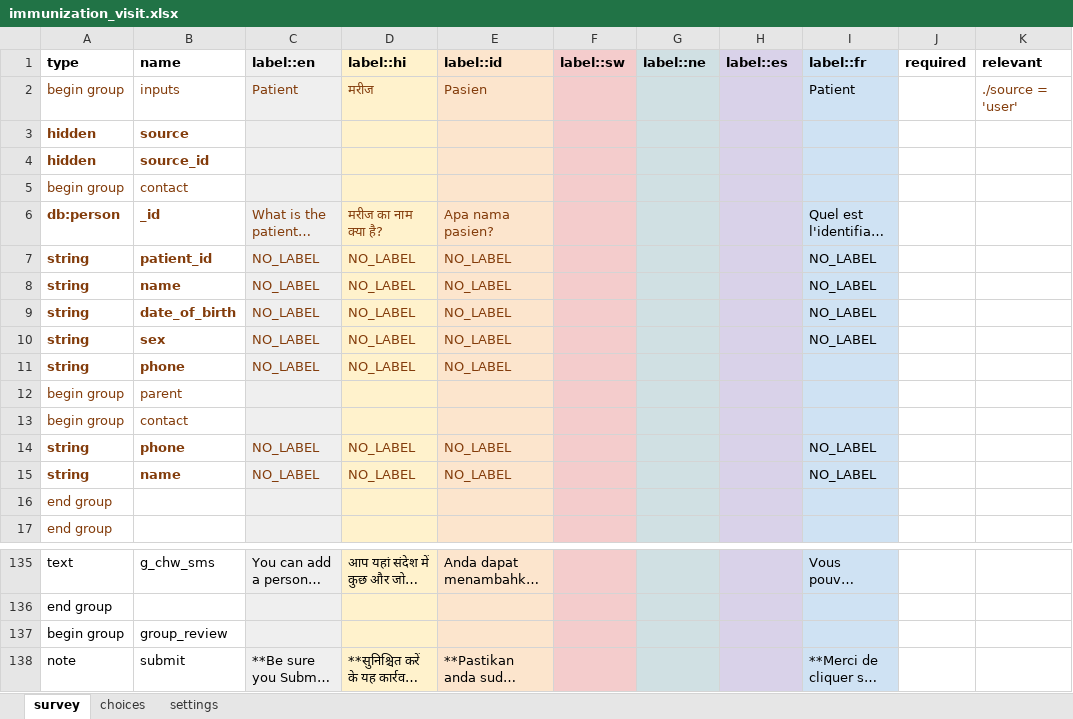
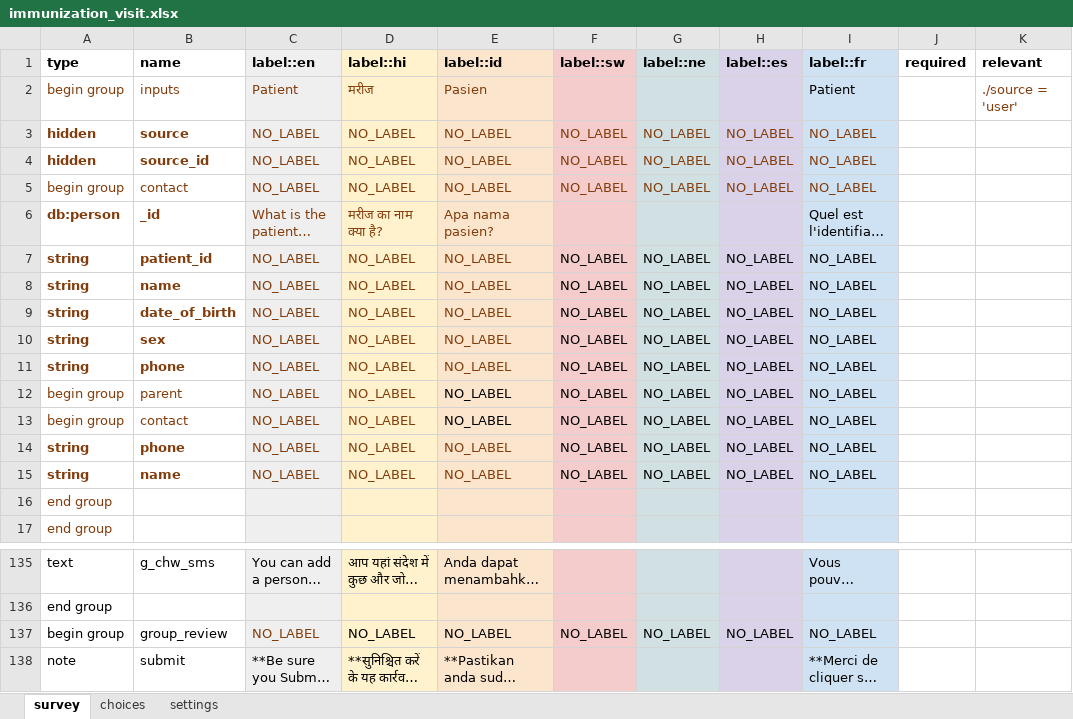
Before and after one commit to medic/cht-core, an Excel workbook: config/standard/forms/app/immunization_visit.xlsx, sheet survey, drawn as a sheet; only a part is shown, gaps mark what is left out; long unchanged cells end in …; values as stored, in another font and other column widths than the file's, no borders; charts and pictures not drawn; the diff names each change by its address in the sheet, - before the commit and + after, or states it on an @@ line.

```diff
--- a/config/standard/forms/app/immunization_visit.xlsx (sheet survey)
+++ b/config/standard/forms/app/immunization_visit.xlsx (sheet survey)
-C3:C5 (label::en): (empty)
+C3:C5 (label::en): NO_LABEL
-D3:D5 (label::hi): (empty)
+D3:D5 (label::hi): NO_LABEL
-E3:E5 (label::id): (empty)
+E3:E5 (label::id): NO_LABEL
-F3:F5 (label::sw): (empty)
+F3:F5 (label::sw): NO_LABEL
-G3:G5 (label::ne): (empty)
+G3:G5 (label::ne): NO_LABEL
-H3:H5 (label::es): (empty)
+H3:H5 (label::es): NO_LABEL
-I3:I5 (label::fr): (empty)
+I3:I5 (label::fr): NO_LABEL
-F7:F15 (label::sw): (empty)
+F7:F15 (label::sw): NO_LABEL
-G7:G15 (label::ne): (empty)
+G7:G15 (label::ne): NO_LABEL
-H7:H15 (label::es): (empty)
+H7:H15 (label::es): NO_LABEL
-I11:I13 (label::fr): (empty)
+I11:I13 (label::fr): NO_LABEL
-C12:C13 (label::en): (empty)
+C12:C13 (label::en): NO_LABEL
-D12:D13 (label::hi): (empty)
+D12:D13 (label::hi): NO_LABEL
-E12:E13 (label::id): (empty)
+E12:E13 (label::id): NO_LABEL
-C137 (label::en): (empty)
+C137 (label::en): NO_LABEL
-D137 (label::hi): (empty)
+D137 (label::hi): NO_LABEL
-E137 (label::id): (empty)
+E137 (label::id): NO_LABEL
-F137 (label::sw): (empty)
+F137 (label::sw): NO_LABEL
-G137 (label::ne): (empty)
+G137 (label::ne): NO_LABEL
-H137 (label::es): (empty)
+H137 (label::es): NO_LABEL
-I137 (label::fr): (empty)
+I137 (label::fr): NO_LABEL
```
Also changed, not shown: sheet settings, config/standard/forms/app/child_health_registration.xlsx, config/standard/forms/app/delivery.xlsx, 51 other files.
